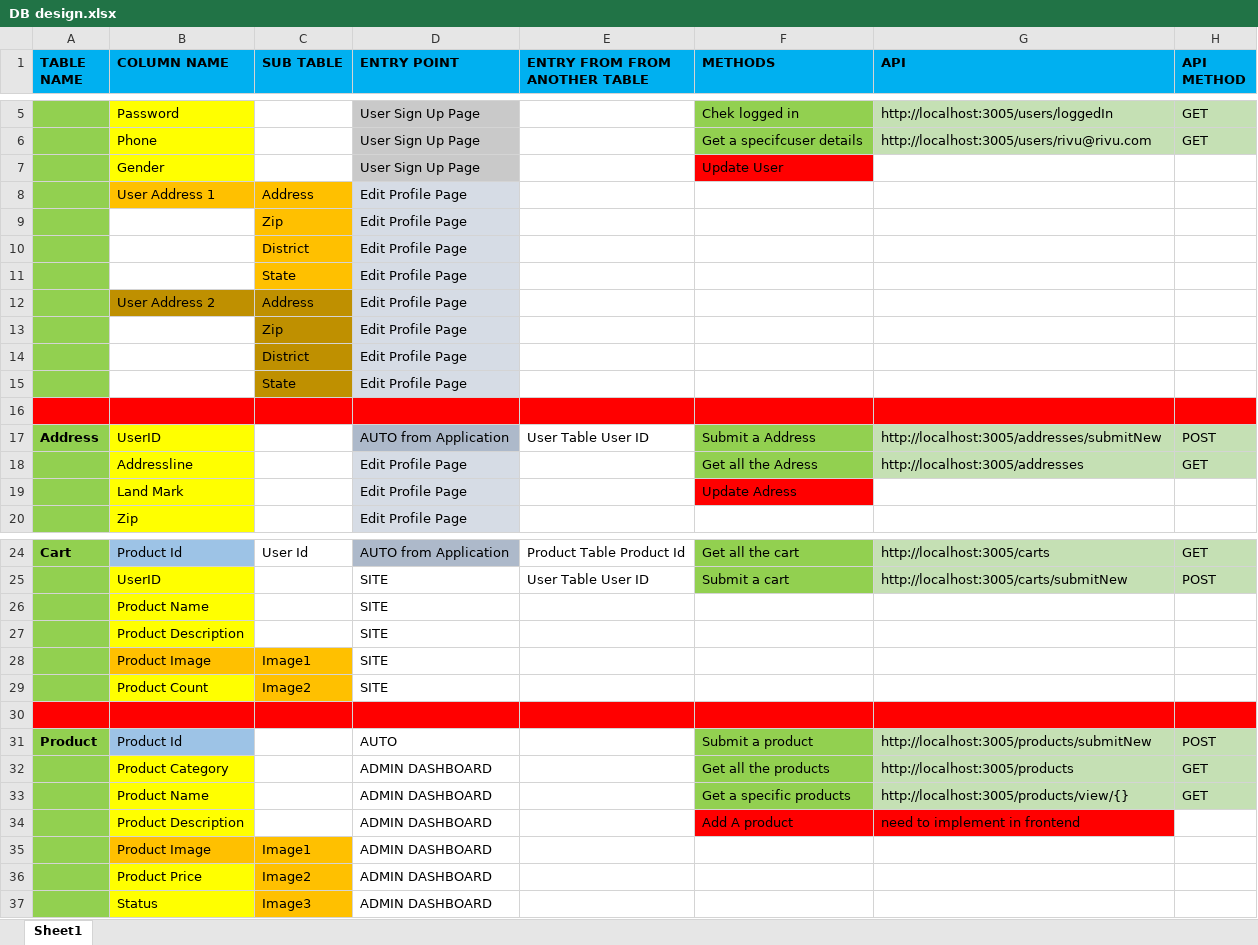
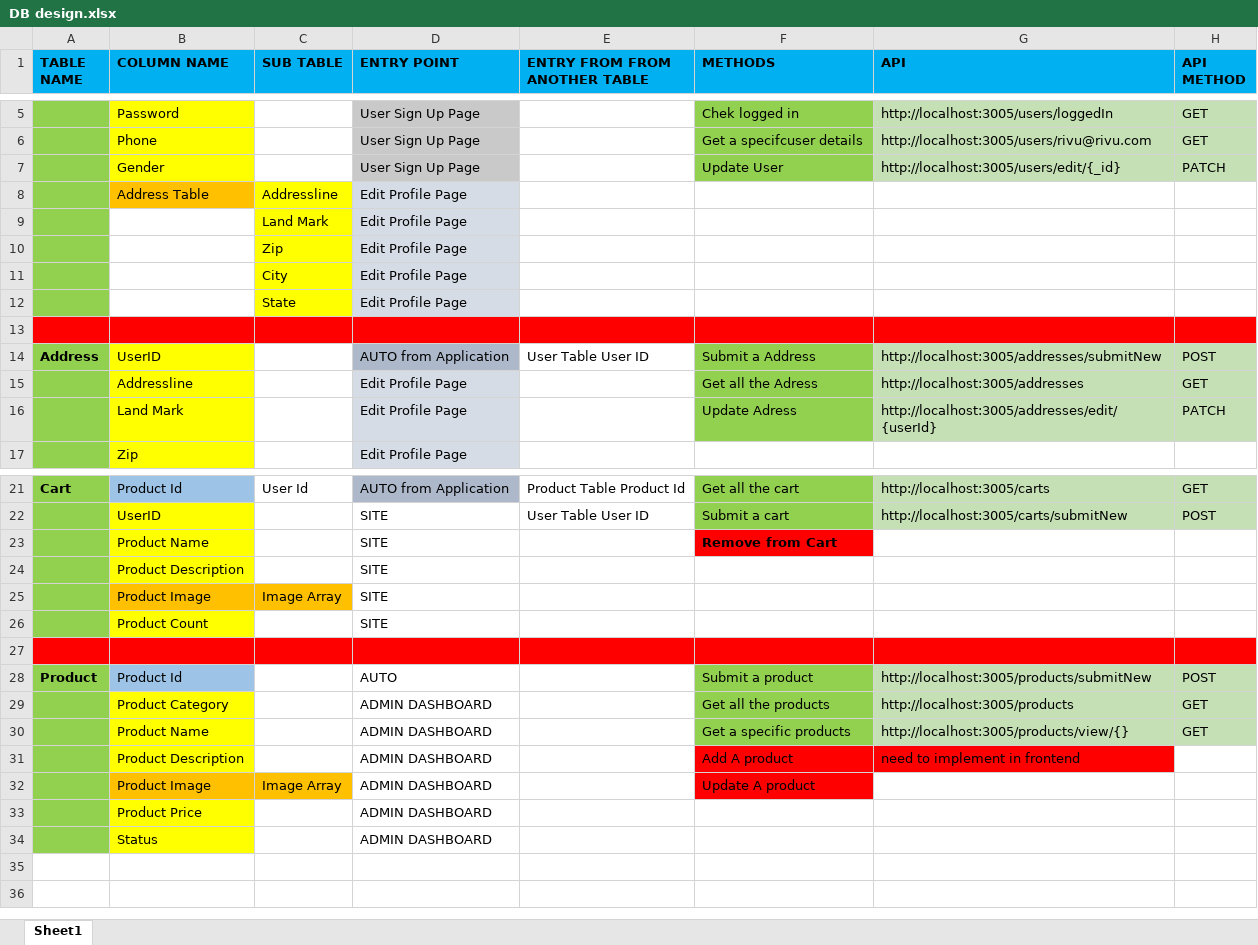
Before and after one commit to Aritra1296/Shopping_Backend, an Excel workbook: DB design.xlsx, sheet Sheet1, drawn as a sheet; only a part is shown, gaps mark what is left out; values as stored, in another font and other column widths than the file's, no borders; removed rows and columns are numbered as before the commit, all else as after; the diff names each change by its address in the sheet, - before the commit and + after, or states it on an @@ line.

Commit message:
changes in product quantity field and excel

```diff
--- a/DB design.xlsx (sheet Sheet1)
+++ b/DB design.xlsx (sheet Sheet1)
-F7 fill: #FF0000
+F7 fill: #92D050
-G7 (API): (empty)
+G7 (API): http://localhost:3005/users/edit/{_id}
-G7:H7 fill: none
+G7:H7 fill: #C5E0B4
-H7 (API METHOD): (empty)
+H7 (API METHOD): PATCH
-B8 (COLUMN NAME): User Address 1
+B8 (COLUMN NAME): Address Table
-C8 (SUB TABLE): Address
+C8 (SUB TABLE): Addressline
-C8 fill: #FFC000
+C8 fill: #FFFF00
+row 9:  |  | Land Mark | Edit Profile Page
-C10:C11 fill: #FFC000
+C10:C11 fill: #FFFF00
-C11 (SUB TABLE): District
+C11 (SUB TABLE): City
-row 11:  |  | State | Edit Profile Page
-row 12:  | User Address 2 | Address | Edit Profile Page
-row 13:  |  | Zip | Edit Profile Page
-row 14:  |  | District | Edit Profile Page
-C12 fill: #BF9000
+C12 fill: #FFFF00
-F16 fill: #FF0000
+F16 fill: #92D050
-G16 (API): (empty)
+G16 (API): http://localhost:3005/addresses/edit/{userId}
-G16:H16 fill: none
+G16:H16 fill: #C5E0B4
-H16 (API METHOD): (empty)
+H16 (API METHOD): PATCH
-F23 (METHODS): (empty)
+F23 (METHODS): Remove from Cart
-F23 fill: none
+F23 fill: #FF0000
-C25 (SUB TABLE): Image1
+C25 (SUB TABLE): Image Array
-C26 (SUB TABLE): Image2
+C26 (SUB TABLE): (empty)
-C26 fill: #FFC000
+C26 fill: none
-C32 (SUB TABLE): Image1
+C32 (SUB TABLE): Image Array
-F32 (METHODS): (empty)
+F32 (METHODS): Update A product
-F32 fill: none
+F32 fill: #FF0000
-C33 (SUB TABLE): Image2
+C33 (SUB TABLE): (empty)
-C33:C34 fill: #FFC000
+C33:C34 fill: none
-C34 (SUB TABLE): Image3
+C34 (SUB TABLE): (empty)
```
Also changed, not shown: 3 other files.
